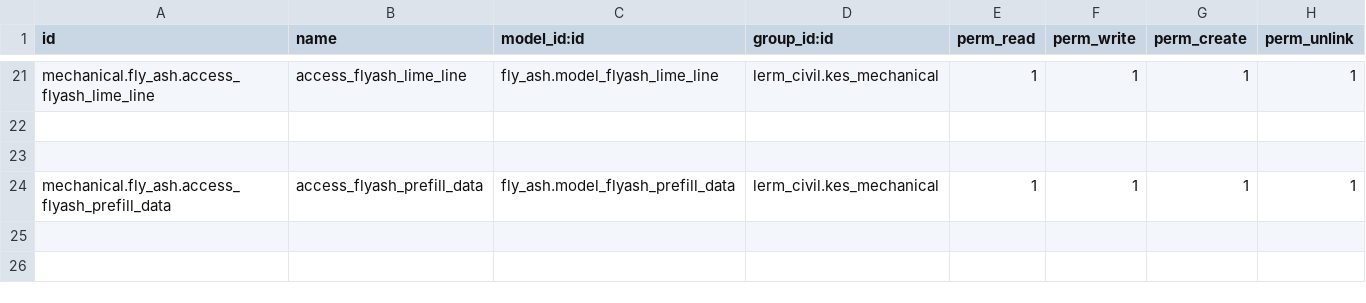
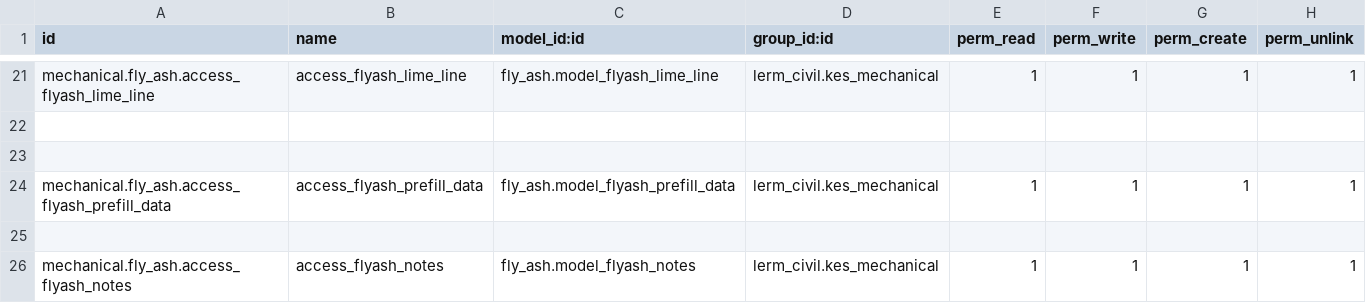
Before and after one commit to Usman-Shaikhnag/lerm_civil_products, a CSV file: fly_ash/security/ir.model.access.csv, drawn as a sheet; only a part is shown, gaps mark what is left out.

```diff
--- a/fly_ash/security/ir.model.access.csv
+++ b/fly_ash/security/ir.model.access.csv
@@ -24 +24,3 @@ mechanical.fly_ash.access_flyash_lime_line,access_flyash_lime_line,fly_ash.model
 mechanical.fly_ash.access_flyash_prefill_data,access_flyash_prefill_data,fly_ash.model_flyash_prefill_data,lerm_civil.kes_mechanical,1,1,1,1
+
+mechanical.fly_ash.access_flyash_notes,access_flyash_notes,fly_ash.model_flyash_notes,lerm_civil.kes_mechanical,1,1,1,1
```
Also changed, not shown: brick_brunt_clay/security/ir.model.access.csv, coarse_aggregate/security/ir.model.access.csv, 17 other files.
